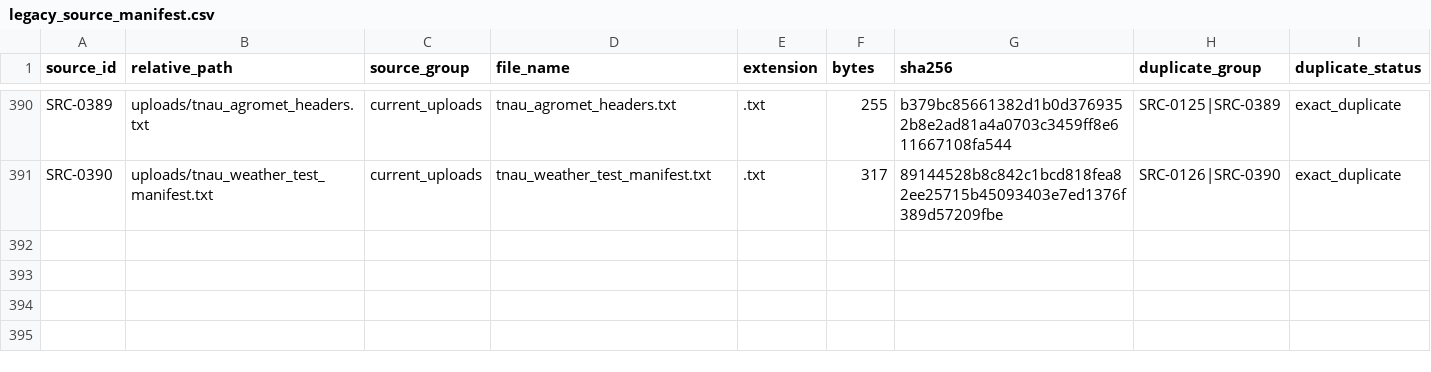
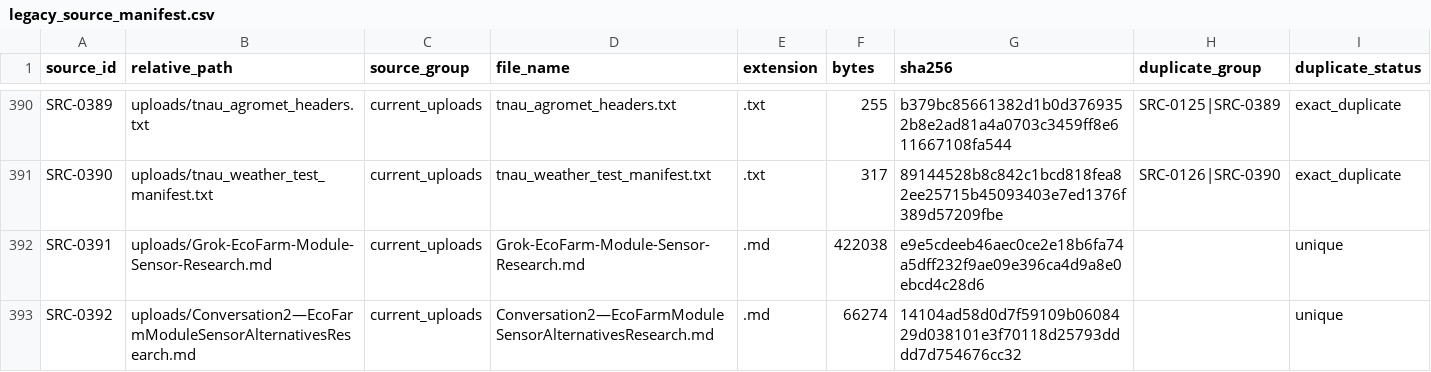
Before and after one commit to Lonely-Demon/EcoFarm_Archives, a CSV file: archive_metadata/legacy_source_manifest.csv, drawn as a sheet; only a part is shown, gaps mark what is left out; the diff names each change by its address in the sheet, - before the commit and + after, or states it on an @@ line.

Commit message:
Prefer parseable Grok sensor research exports

```diff
--- a/archive_metadata/legacy_source_manifest.csv
+++ b/archive_metadata/legacy_source_manifest.csv
+row 392: SRC-0391 | uploads/Grok-EcoFarm-Module-Sensor-Research.md | current_uploads | Grok-EcoFarm-Module-Sensor-Research.md | .md | 422038 | e9e5cdeeb46aec0ce2e18b6fa74a5dff232f9ae09e396ca4d9a8e0ebcd4c28d6 |  | unique
+row 393: SRC-0392 | uploads/Conversation2—EcoFarmModuleSensorAlternativesResearch.md | current_uploads | Conversation2—EcoFarmModuleSensorAlternativesResearch.md | .md | 66274 | 14104ad58d0d7f59109b0608429d038101e3f70118d25793dddd7d754676cc32 |  | unique
```
Also changed, not shown: archive_metadata/legacy_source_crosswalk.csv, 34 other files.
